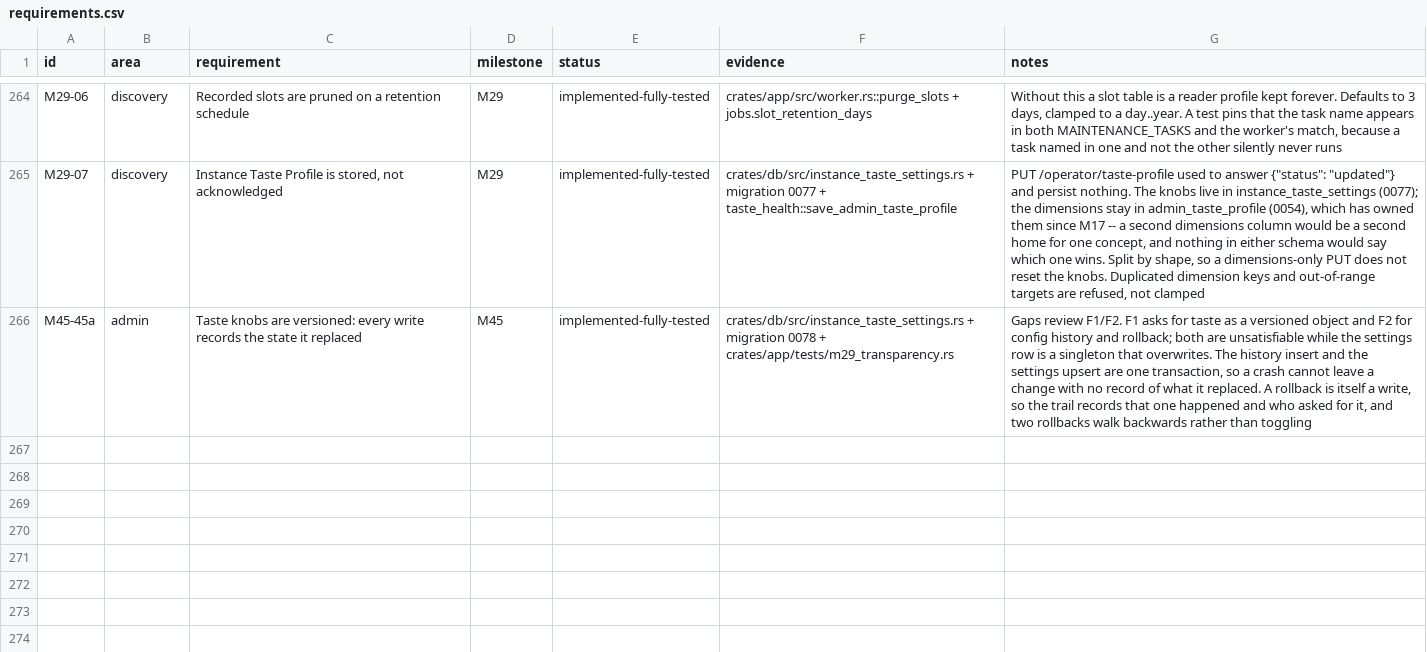
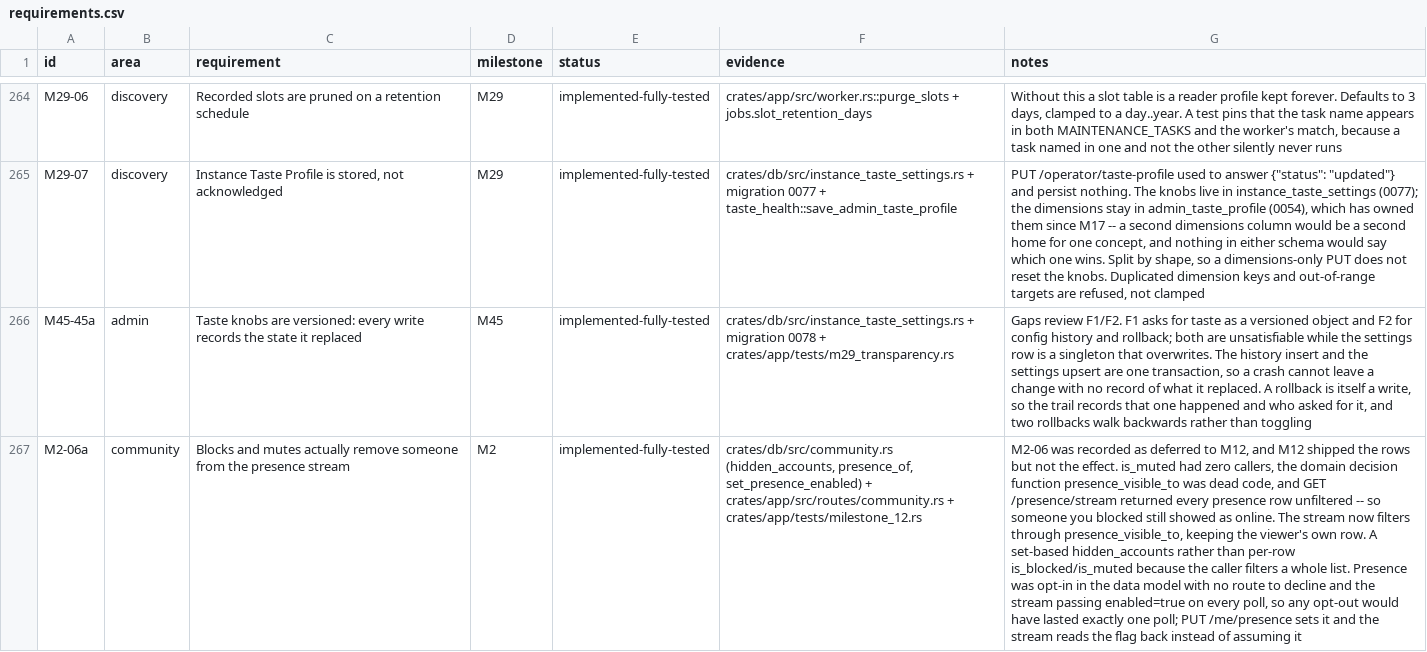
Before and after one commit to 8ullyMaguire/lorehaven, a CSV file: docs/requirements.csv, drawn as a sheet; only a part is shown, gaps mark what is left out; the diff names each change by its address in the sheet, - before the commit and + after, or states it on an @@ line.

Commit message:
fix(m12): a block or mute now actually removes someone from the presence stream
M2-06 was recorded as deferred to M12, and M12 shipped the *rows* without the
*effect*. `is_muted` had zero callers anywhere in the tree, the domain decision
function `presence_visible_to` was dead code, and `GET /presence/stream` returned
every presence row unfiltered. A mute was storable and listable and changed
nothing -- so someone who muted a person was told it had worked, and the person
they muted still appeared as online.

`hidden_accounts()` returns both lists in two queries rather than calling
`is_blocked`/`is_muted` per row, because the caller filters a whole list and a
per-row check turns one query into N. The stream routes the answer through
`presence_visible_to` so the decision lives in the domain layer where it was
already written, and the viewer's own row survives -- muting someone does not
hide you from yourself.

**Presence was opt-in with no way to decline.** The `enabled` column existed, no
route set it, and the stream passed `enabled = true` on every poll, so wiring a
toggle through the existing upsert would have made the opt-out last exactly one
poll. `PUT /me/presence` sets it, and the stream now reads the flag back instead
of assuming it.

**The block test passed against code with block-filtering disabled.** Mutation
testing caught it: with `presence_visible_to(.., false, muted_check)` the block
test stayed green because the blocked account had never polled the stream, so
there was no row for a filter to remove and the assertion was vacuous. The mute
test already had the precondition (I had written it there) and went red. Both
now assert the account is present before the block or mute, and both mutations
fail. A third mutation, ignoring the opt-in flag, is caught by the opt-in test.

25 acceptance tests green on SQLite and PostgreSQL, 0 clippy warnings. Corrected
the file header, which still described the stream as a stub returning empty.

```diff
--- a/docs/requirements.csv
+++ b/docs/requirements.csv
+row 267: M2-06a | community | Blocks and mutes actually remove someone from the presence stream | M2 | implemented-fully-tested | crates/db/src/community.rs (hidden_accounts, presence_of, set_presence_enabled) + crates/app/src/routes/community.rs + crates/app/tests/milestone_12.rs | M2-06 was recorded as deferred to M12, and M12 shipped the rows but not the effect. is_muted had zero callers, the domain decision function presence_visible_to was dead code, and GET /presence/stream returned every presence row unfiltered -- so someone you blocked still showed as online. The stream now filters through presence_visible_to, keeping the viewer's own row. A set-based hidden_accounts rather than per-row is_blocked/is_muted because the caller filters a whole list. Presence was opt-in in the data model with no route to decline and the stream passing enabled=true on every poll, so any opt-out would have lasted exactly one poll; PUT /me/presence sets it and the stream reads the flag back instead of assuming it
```
Also changed, not shown: 5 other files.
